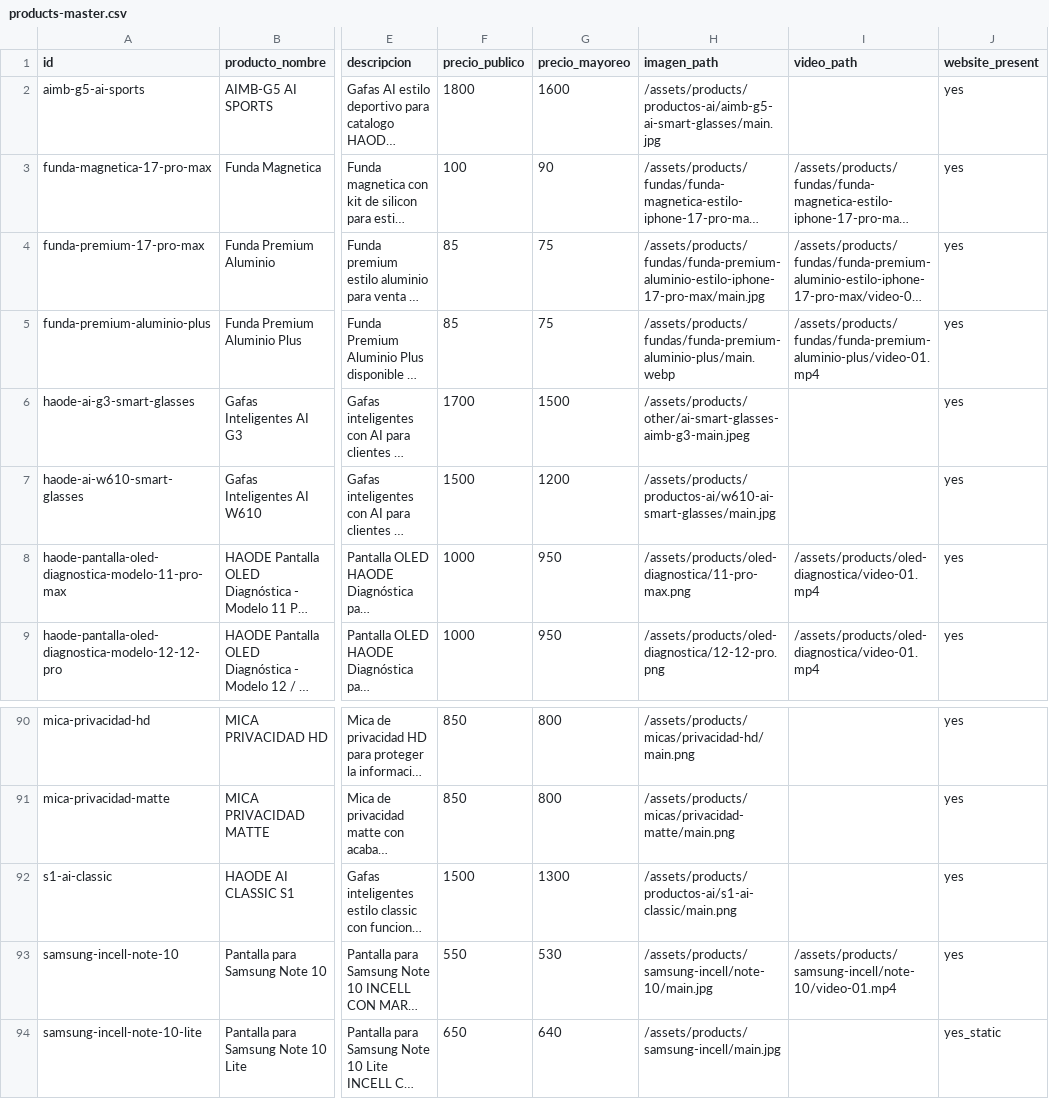
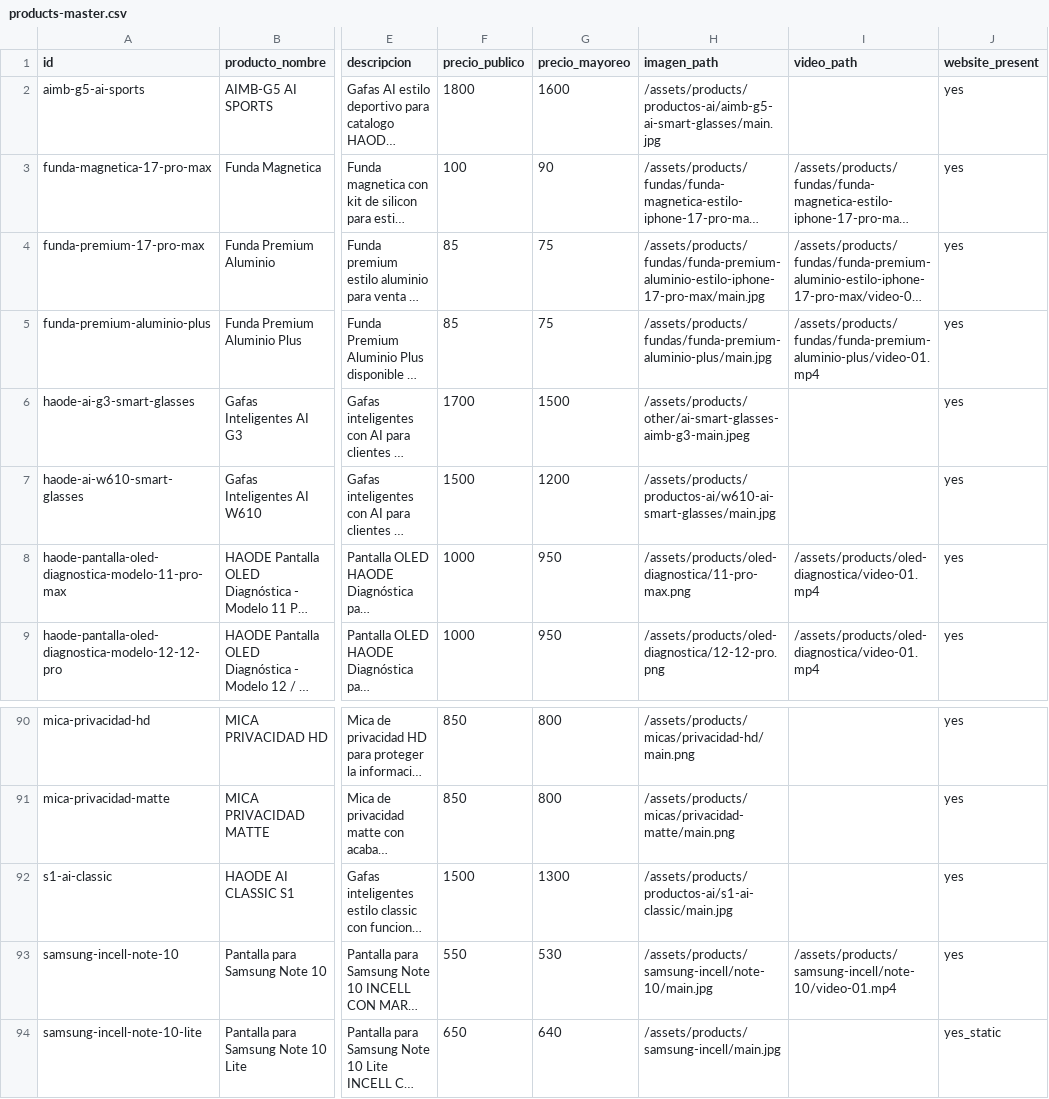
Before and after one commit to haodemx/haode-web, a CSV file: docs/master-data/products-master.csv, drawn as a sheet; only a part is shown, gaps mark what is left out; long unchanged cells end in …; the diff names each change by its address in the sheet, - before the commit and + after, or states it on an @@ line.

Commit message:
feat: audit and align product media

```diff
--- a/docs/master-data/products-master.csv
+++ b/docs/master-data/products-master.csv
-H5 (imagen_path): /assets/products/fundas/funda-premium-aluminio-plus/main.webp
+H5 (imagen_path): /assets/products/fundas/funda-premium-aluminio-plus/main.jpg
-H92 (imagen_path): /assets/products/productos-ai/s1-ai-classic/main.png
+H92 (imagen_path): /assets/products/productos-ai/s1-ai-classic/main.jpg
```
Also changed, not shown: 18 other files.
